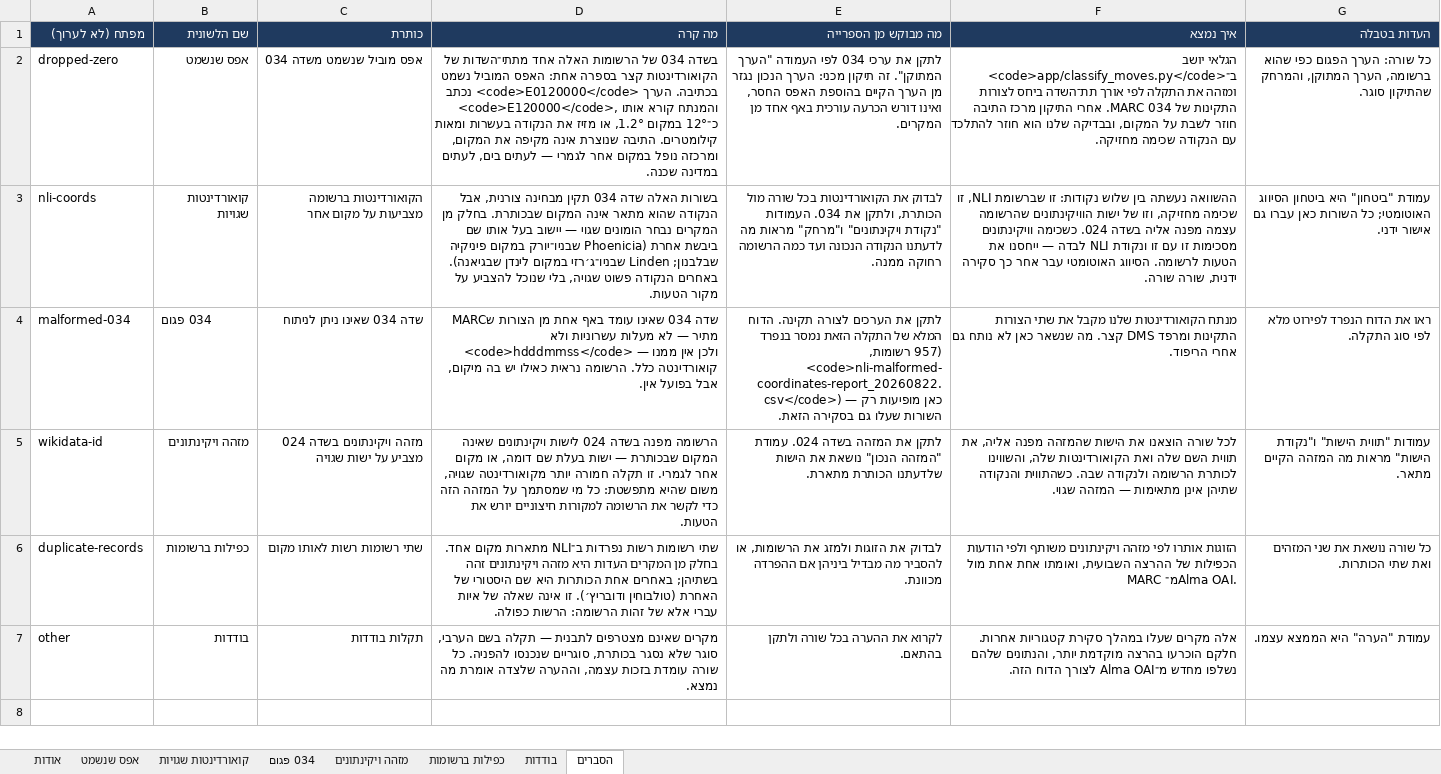
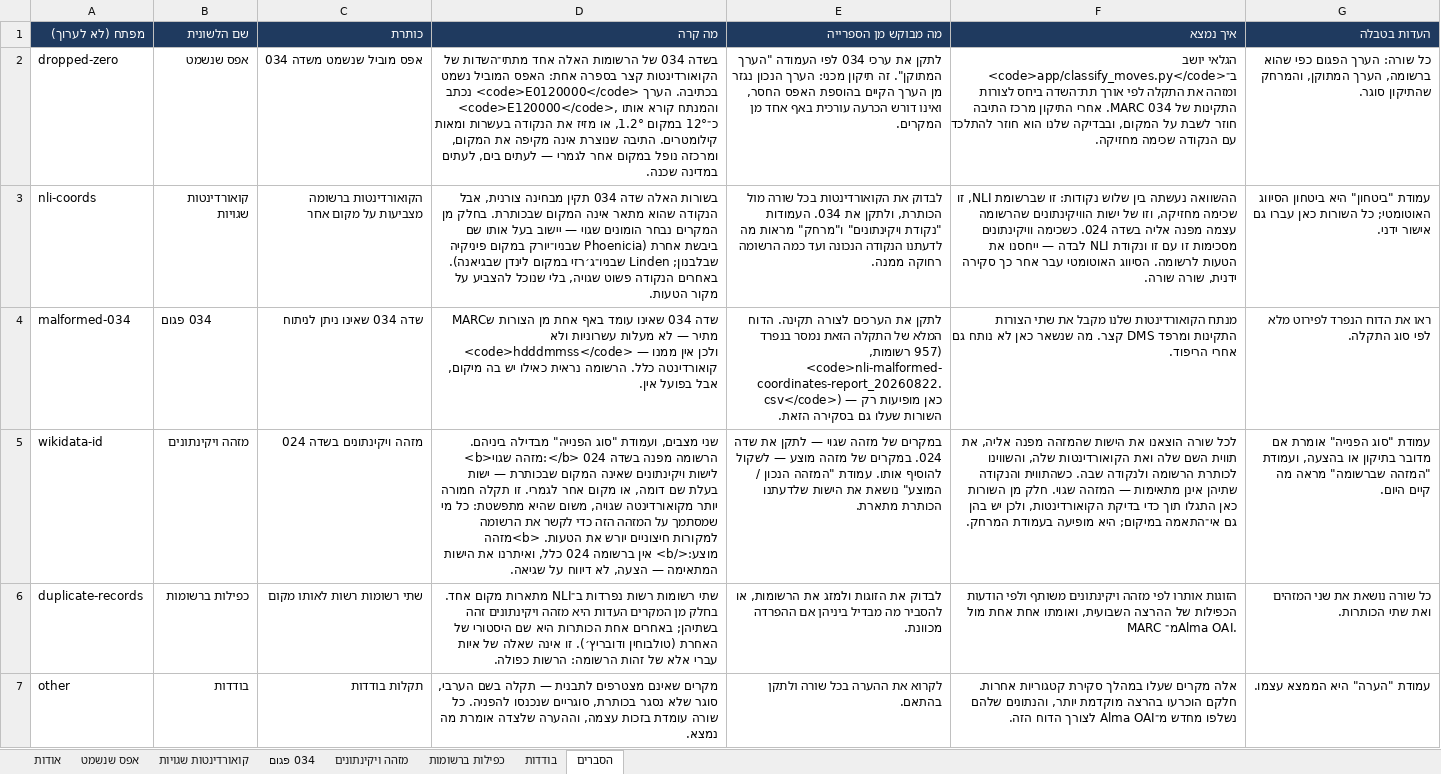
Before and after one commit to DigitalHDev/NLI-Update-Reports, an Excel workbook: docs/nli-report-20260922.xlsx, sheet הסברים, drawn as a sheet; values as stored, in another font and other column widths than the file's, no borders; the diff names each change by its address in the sheet, - before the commit and + after, or states it on an @@ line.

```diff
--- a/docs/nli-report-20260922.xlsx (sheet הסברים)
+++ b/docs/nli-report-20260922.xlsx (sheet הסברים)
-C5 (כותרת): מזהה ויקינתונים בשדה 024 מצביע על ישות שגויה
+C5 (כותרת): מזהה ויקינתונים בשדה 024
-D5 (מה קרה): הרשומה מפנה בשדה 024 לישות ויקינתונים שאינה המקום שבכותרת — ישות בעלת שם דומה, או מקום אחר לגמרי. זו תקלה חמורה יותר מקואורדינטה שגויה, משום שהיא מתפשטת: כל מי שמסתמך על המזהה הזה כדי לקשר את הרשומה למקורות חיצוניים יורש את הטעות.
+D5 (מה קרה): שני מצבים, ועמודת "סוג הפנייה" מבדילה ביניהם. <b>מזהה שגוי:</b> הרשומה מפנה בשדה 024 לישות ויקינתונים שאינה המקום שבכותרת — ישות בעלת שם דומה, או מקום אחר לגמרי. זו תקלה חמורה יותר מקואורדינטה שגויה, משום שהיא מתפשטת: כל מי שמסתמך על המזהה הזה כדי לקשר את הרשומה למקורות חיצוניים יורש את הטעות. <b>מזהה מוצע:</b> אין ברשומה 024 כלל, ואיתרנו את הישות המתאימה — הצעה, לא דיווח על שגיאה.
-E5 (מה מבוקש מן הספרייה): לתקן את המזהה בשדה 024. עמודת "המזהה הנכון" נושאת את…
+E5 (מה מבוקש מן הספרייה): במקרים של מזהה שגוי — לתקן את שדה 024. במקרים של מזהה מוצע — לשקול להוסיף אותו. עמודת "המזהה הנכון / המוצע" נושאת את…
-F5 (איך נמצא): …המזהה שגוי.
+F5 (איך נמצא): …המזהה שגוי. חלק מן השורות כאן התגלו תוך כדי בדיקת הקואורדינטות, ולכן יש בהן גם אי־התאמה במיקום; היא מופיעה בעמודת המרחק.
-G5 (העדות בטבלה): עמודות "תווית הישות" ו"נקודת הישות" מראות מה המזהה הקיים מתאר.
+G5 (העדות בטבלה): עמודת "סוג הפנייה" אומרת אם מדובר בתיקון או בהצעה, ועמודת "המזהה שברשומה" מראה מה קיים היום.
```
Also changed, not shown: sheet מזהה ויקינתונים, sheet קואורדינטות שגויות, sheet בודדות, sheet אודות, 3 other files.
